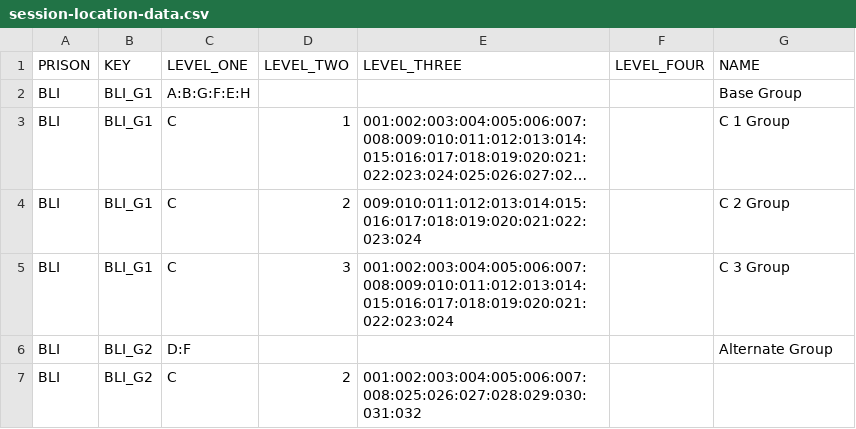
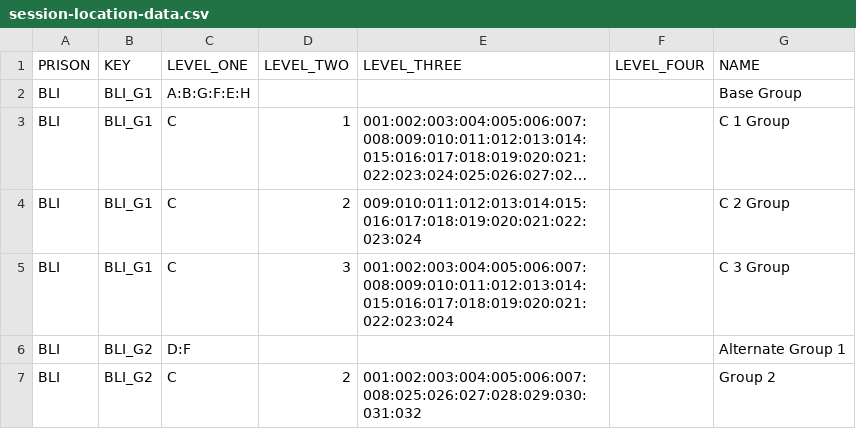
Before and after one commit to ministryofjustice/visit-scheduler, a CSV file: src/main/resources/session-template-data/session-location-data.csv, drawn as a sheet; long unchanged cells end in ….

```diff
--- a/src/main/resources/session-template-data/session-location-data.csv
+++ b/src/main/resources/session-template-data/session-location-data.csv
@@ -5,3 +5,3 @@ BLI,BLI_G1,C,2,009:010:011:012:013:014:015:016:017:018:019:020:021:022:023:024,,
 BLI,BLI_G1,C,3,001:002:003:004:005:006:007:008:009:010:011:012:013:014:015:016:017:018:019:020:021:022:023:024,,C 3 Group
-BLI,BLI_G2,D:F,,,,Alternate Group
-BLI,BLI_G2,C,2,001:002:003:004:005:006:007:008:025:026:027:028:029:030:031:032,,
+BLI,BLI_G2,D:F,,,,Alternate Group 1
+BLI,BLI_G2,C,2,001:002:003:004:005:006:007:008:025:026:027:028:029:030:031:032,,Group 2
```
Also changed, not shown: 1 other file.
